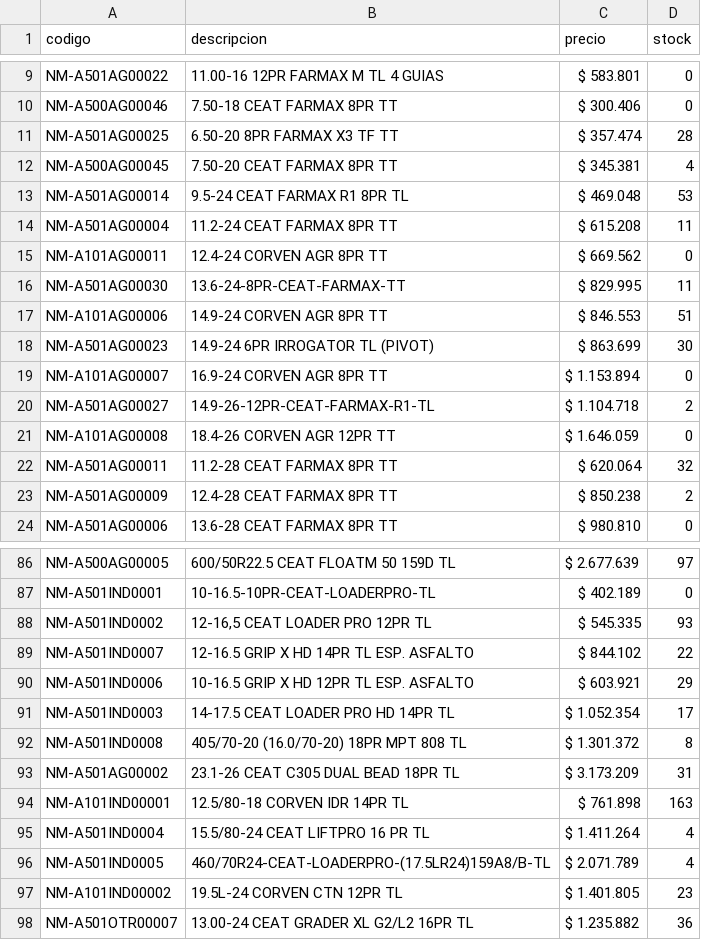
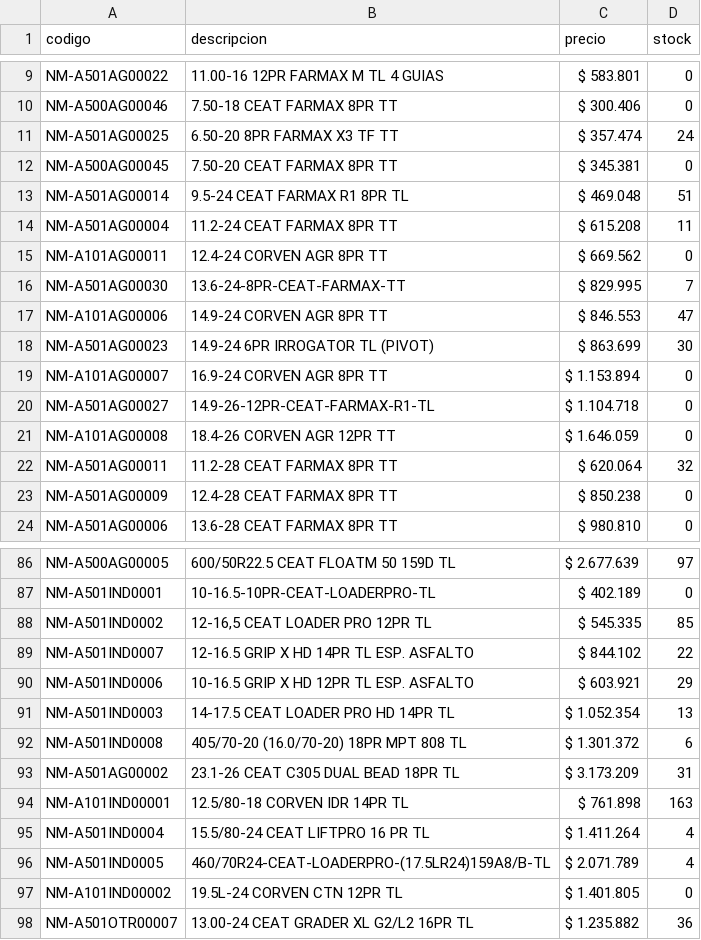
Before and after one commit to albanoferino/presupuesto-neumaticos, a CSV file: productos.csv, drawn as a sheet; only a part is shown, gaps mark what is left out; the diff covers the shown part only.

Commit message:
Add files via upload

```diff
--- a/productos.csv
+++ b/productos.csv
@@ -11,3 +11,3 @@ NM-A500AG00046;7.50-18 CEAT FARMAX 8PR TT; $ 300.406 ;0
-NM-A501AG00025;6.50-20 8PR FARMAX X3 TF TT; $ 357.474 ;28
-NM-A500AG00045;7.50-20 CEAT FARMAX 8PR TT; $ 345.381 ;4
-NM-A501AG00014;9.5-24 CEAT FARMAX R1 8PR TL; $ 469.048 ;53
+NM-A501AG00025;6.50-20 8PR FARMAX X3 TF TT;$ 357.474;24
+NM-A500AG00045;7.50-20 CEAT FARMAX 8PR TT;$ 345.381;0
+NM-A501AG00014;9.5-24 CEAT FARMAX R1 8PR TL;$ 469.048;51
@@ -16,2 +16,2 @@ NM-A101AG00011;12.4-24 CORVEN AGR 8PR TT; $ 669.562 ;0
-NM-A501AG00030;13.6-24-8PR-CEAT-FARMAX-TT; $ 829.995 ;11
-NM-A101AG00006;14.9-24 CORVEN AGR 8PR TT; $ 846.553 ;51
+NM-A501AG00030;13.6-24-8PR-CEAT-FARMAX-TT;$ 829.995;7
+NM-A101AG00006;14.9-24 CORVEN AGR 8PR TT;$ 846.553;47
@@ -20 +20 @@ NM-A101AG00007;16.9-24 CORVEN AGR 8PR TT; $ 1.153.894 ;0
-NM-A501AG00027;14.9-26-12PR-CEAT-FARMAX-R1-TL; $ 1.104.718 ;2
+NM-A501AG00027;14.9-26-12PR-CEAT-FARMAX-R1-TL;$ 1.104.718;0
@@ -23 +23 @@ NM-A501AG00011;11.2-28 CEAT FARMAX 8PR TT; $ 620.064 ;32
-NM-A501AG00009;12.4-28 CEAT FARMAX 8PR TT; $ 850.238 ;2
+NM-A501AG00009;12.4-28 CEAT FARMAX 8PR TT;$ 850.238;0
@@ -88 +88 @@ NM-A501IND0001;10-16.5-10PR-CEAT-LOADERPRO-TL; $ 402.189 ;0
-NM-A501IND0002;12-16,5 CEAT LOADER PRO 12PR TL; $ 545.335 ;93
+NM-A501IND0002;12-16,5 CEAT LOADER PRO 12PR TL;$ 545.335;85
@@ -91,2 +91,2 @@ NM-A501IND0006;10-16.5 GRIP X HD 12PR TL  ESP. ASFALTO; $ 603.921 ;29
-NM-A501IND0003;14-17.5 CEAT LOADER PRO HD 14PR TL; $ 1.052.354 ;17
-NM-A501IND0008;405/70-20 (16.0/70-20) 18PR MPT 808 TL; $ 1.301.372 ;8
+NM-A501IND0003;14-17.5 CEAT LOADER PRO HD 14PR TL;$ 1.052.354;13
+NM-A501IND0008;405/70-20 (16.0/70-20) 18PR MPT 808 TL;$ 1.301.372;6
@@ -97 +97 @@ NM-A501IND0005;460/70R24-CEAT-LOADERPRO-(17.5LR24)159A8/B-TL; $ 2.071.789 ;4
-NM-A101IND00002;19.5L-24 CORVEN CTN 12PR TL; $ 1.401.805 ;23
+NM-A101IND00002;19.5L-24 CORVEN CTN 12PR TL;$ 1.401.805;0
```
Also changed, not shown: 14 edited cells elsewhere in this file.
